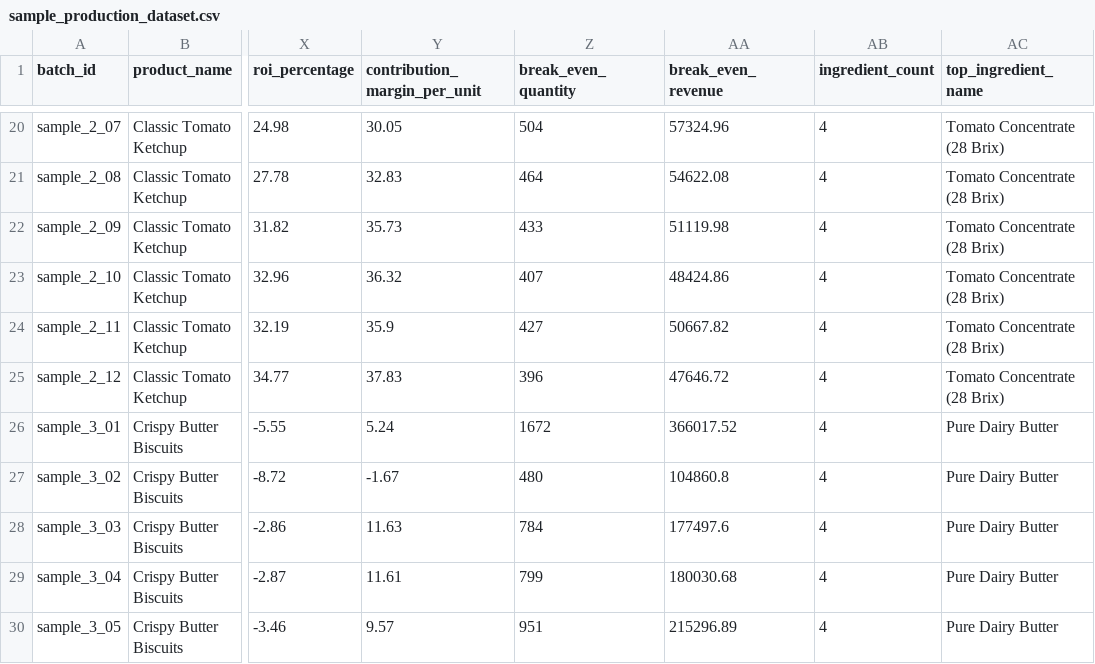
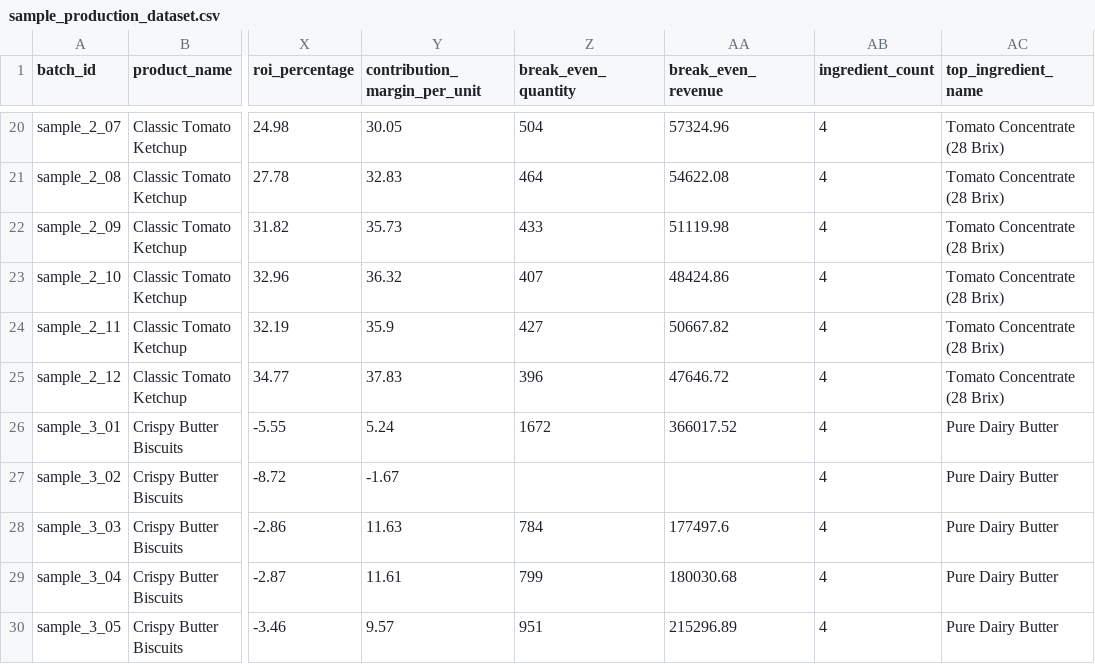
Before and after one commit to Om-Talaviya/food-production-cost-optimizer, a CSV file: analysis/data/sample_production_dataset.csv, drawn as a sheet; only a part is shown, gaps mark what is left out; the diff names each change by its address in the sheet, - before the commit and + after, or states it on an @@ line.

Commit message:
fix: harden analytics and break-even edge cases

```diff
--- a/analysis/data/sample_production_dataset.csv
+++ b/analysis/data/sample_production_dataset.csv
-Z27 (break_even_quantity): 480
+Z27 (break_even_quantity): (empty)
-AA27 (break_even_revenue): 104860.8
+AA27 (break_even_revenue): (empty)
```
Also changed, not shown: 8 other files.
